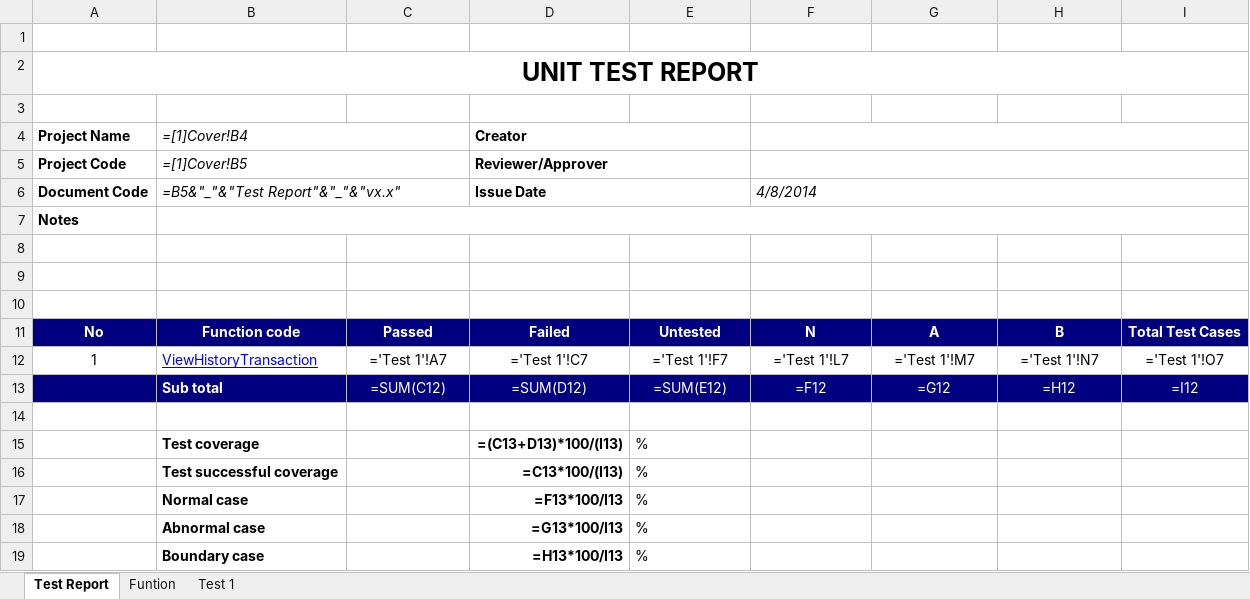
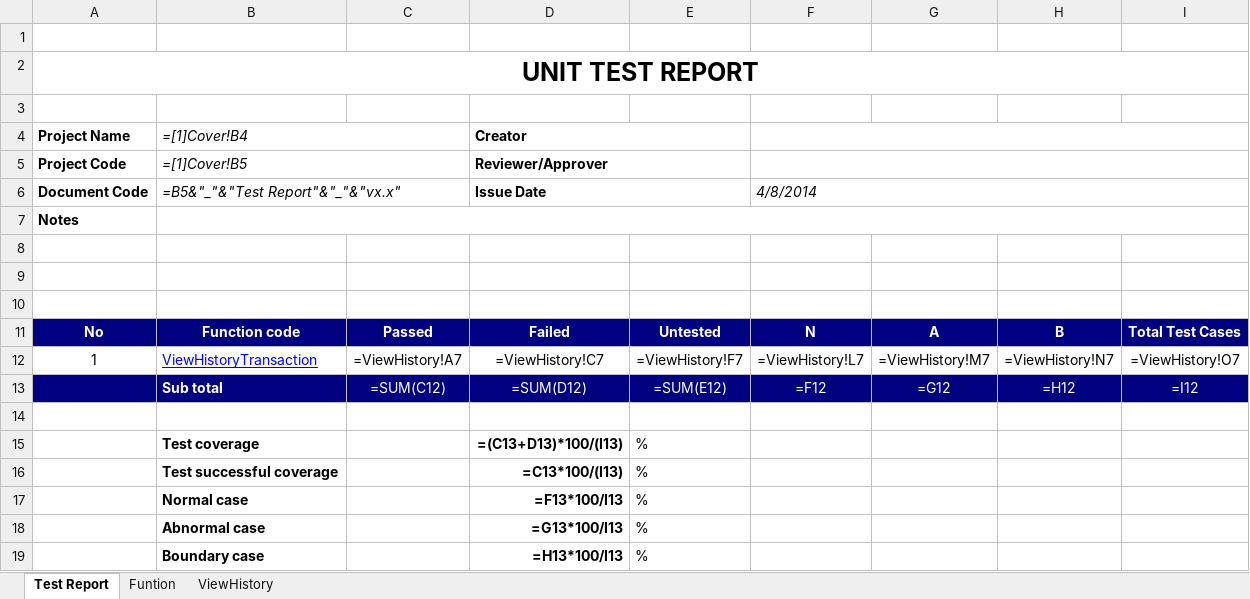
Before and after one commit to ducnt93/mock1-g4-dhcn1, an Excel workbook: Wip/UnitTest/HoangVanMinh/Unit Test View History.xlsx, sheet Test Report, drawn as a sheet; values as stored, in another font and other column widths than the file's, no borders; formulas are shown in place of their values; charts and pictures not drawn; the diff names each change by its address in the sheet, - before the commit and + after, or states it on an @@ line.

```diff
--- a/Wip/UnitTest/HoangVanMinh/Unit Test View History.xlsx (sheet Test Report)
+++ b/Wip/UnitTest/HoangVanMinh/Unit Test View History.xlsx (sheet Test Report)
-sheet tab: Test 1
+sheet tab: ViewHistory
-C12: ='Test 1'!A7
+C12: =ViewHistory!A7
-D12 (Creator): ='Test 1'!C7
+D12 (Creator): =ViewHistory!C7
-E12: ='Test 1'!F7
+E12: =ViewHistory!F7
-F12: ='Test 1'!L7
+F12: =ViewHistory!L7
-G12: ='Test 1'!M7
+G12: =ViewHistory!M7
-H12: ='Test 1'!N7
+H12: =ViewHistory!N7
-I12: ='Test 1'!O7
+I12: =ViewHistory!O7
```
